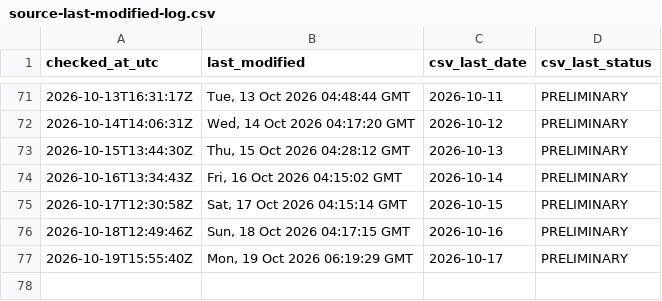
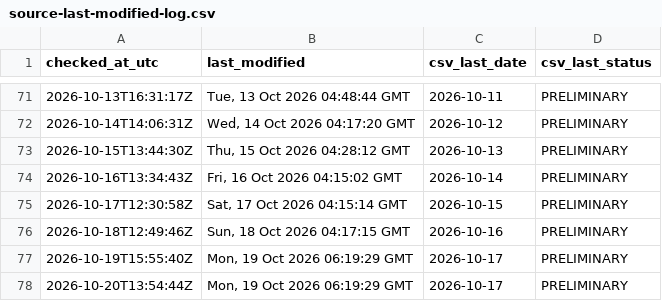
Before and after one commit to ArmandDelessert/ClimateChange, a CSV file: climate-spiral/data/source-last-modified-log.csv, drawn as a sheet; only a part is shown, gaps mark what is left out; the diff names each change by its address in the sheet, - before the commit and + after, or states it on an @@ line.

```diff
--- a/climate-spiral/data/source-last-modified-log.csv
+++ b/climate-spiral/data/source-last-modified-log.csv
+row 78: 2026-10-20T13:54:44Z | Mon, 19 Oct 2026 06:19:29 GMT | 2026-10-17 | PRELIMINARY
```
Also changed, not shown: 1 other file.
